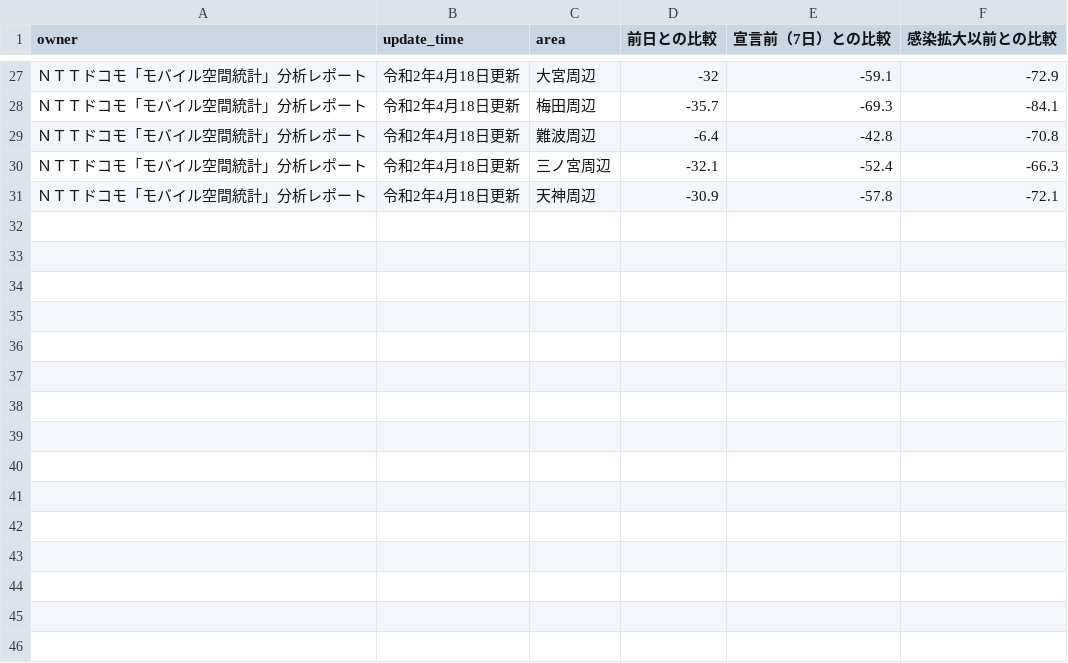
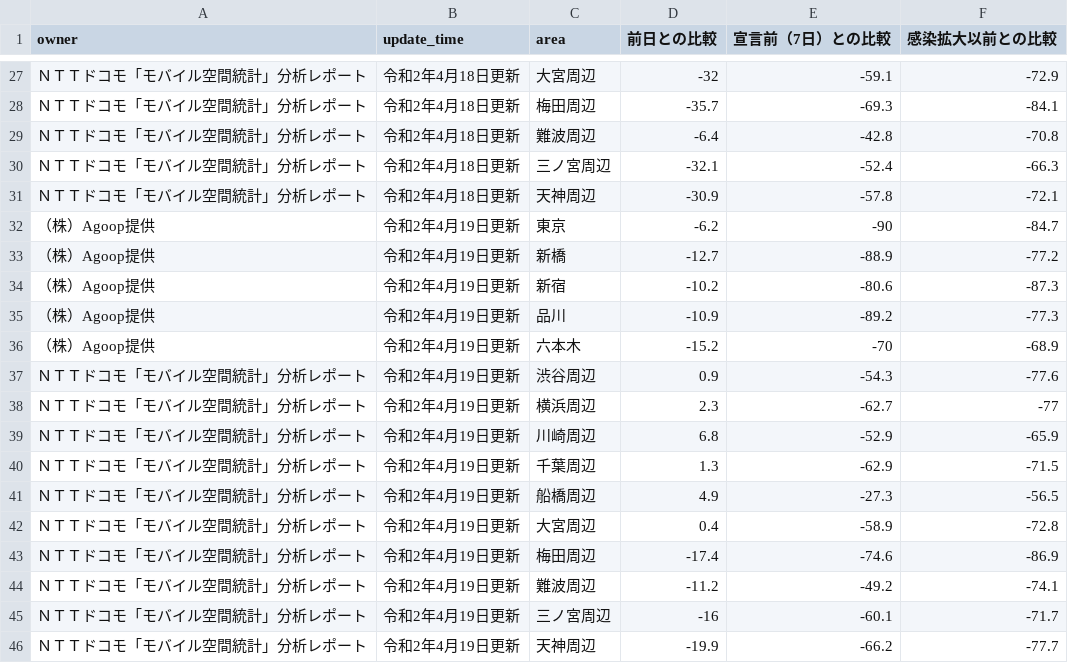
Before and after one commit to uribo/japan-covid19, a CSV file: data-raw/corona_gojp_mobility.csv, drawn as a sheet; only a part is shown, gaps mark what is left out; the diff names each change by its address in the sheet, - before the commit and + after, or states it on an @@ line.

Commit message:
Update

```diff
--- a/data-raw/corona_gojp_mobility.csv
+++ b/data-raw/corona_gojp_mobility.csv
+row 32: （株）Agoop提供 | 令和2年4月19日更新 | 東京 | -6.2 | -90 | -84.7
+row 33: （株）Agoop提供 | 令和2年4月19日更新 | 新橋 | -12.7 | -88.9 | -77.2
+row 34: （株）Agoop提供 | 令和2年4月19日更新 | 新宿 | -10.2 | -80.6 | -87.3
+row 35: （株）Agoop提供 | 令和2年4月19日更新 | 品川 | -10.9 | -89.2 | -77.3
+row 36: （株）Agoop提供 | 令和2年4月19日更新 | 六本木 | -15.2 | -70 | -68.9
+row 37: ＮＴＴドコモ「モバイル空間統計」分析レポート | 令和2年4月19日更新 | 渋谷周辺 | 0.9 | -54.3 | -77.6
+row 38: ＮＴＴドコモ「モバイル空間統計」分析レポート | 令和2年4月19日更新 | 横浜周辺 | 2.3 | -62.7 | -77
+row 39: ＮＴＴドコモ「モバイル空間統計」分析レポート | 令和2年4月19日更新 | 川崎周辺 | 6.8 | -52.9 | -65.9
+row 40: ＮＴＴドコモ「モバイル空間統計」分析レポート | 令和2年4月19日更新 | 千葉周辺 | 1.3 | -62.9 | -71.5
+row 41: ＮＴＴドコモ「モバイル空間統計」分析レポート | 令和2年4月19日更新 | 船橋周辺 | 4.9 | -27.3 | -56.5
+row 42: ＮＴＴドコモ「モバイル空間統計」分析レポート | 令和2年4月19日更新 | 大宮周辺 | 0.4 | -58.9 | -72.8
+row 43: ＮＴＴドコモ「モバイル空間統計」分析レポート | 令和2年4月19日更新 | 梅田周辺 | -17.4 | -74.6 | -86.9
+row 44: ＮＴＴドコモ「モバイル空間統計」分析レポート | 令和2年4月19日更新 | 難波周辺 | -11.2 | -49.2 | -74.1
+row 45: ＮＴＴドコモ「モバイル空間統計」分析レポート | 令和2年4月19日更新 | 三ノ宮周辺 | -16 | -60.1 | -71.7
+row 46: ＮＴＴドコモ「モバイル空間統計」分析レポート | 令和2年4月19日更新 | 天神周辺 | -19.9 | -66.2 | -77.7
```
